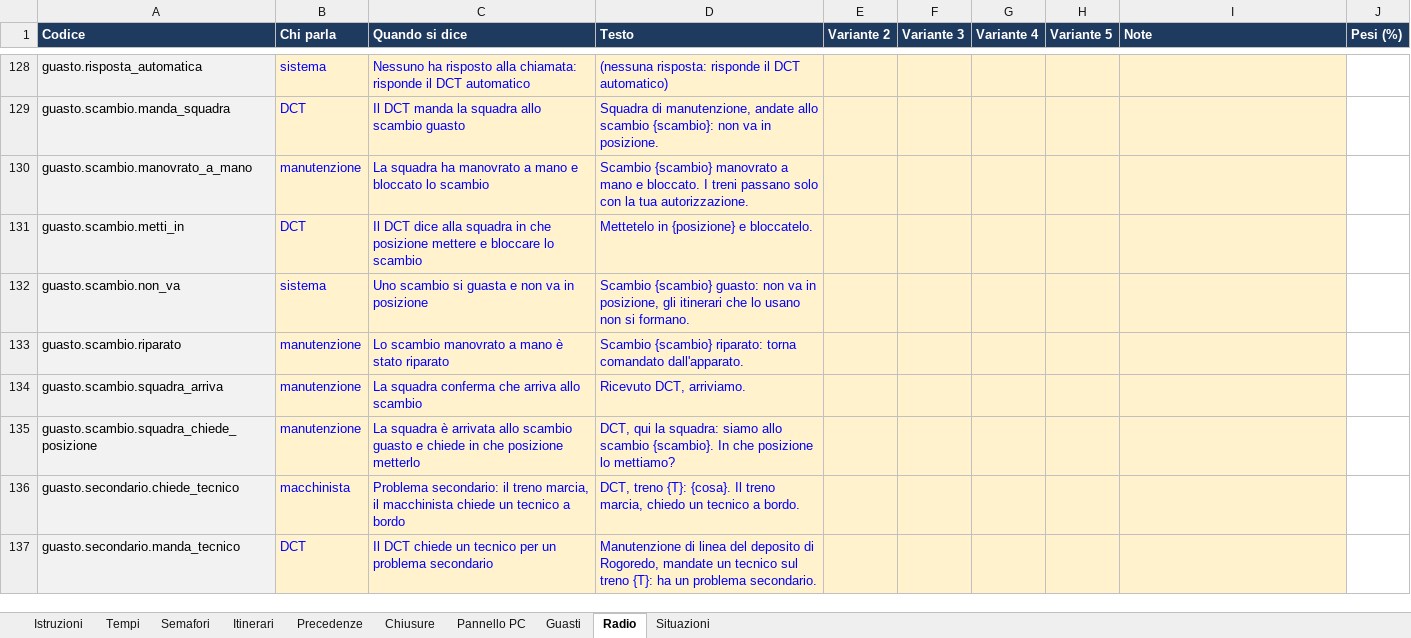
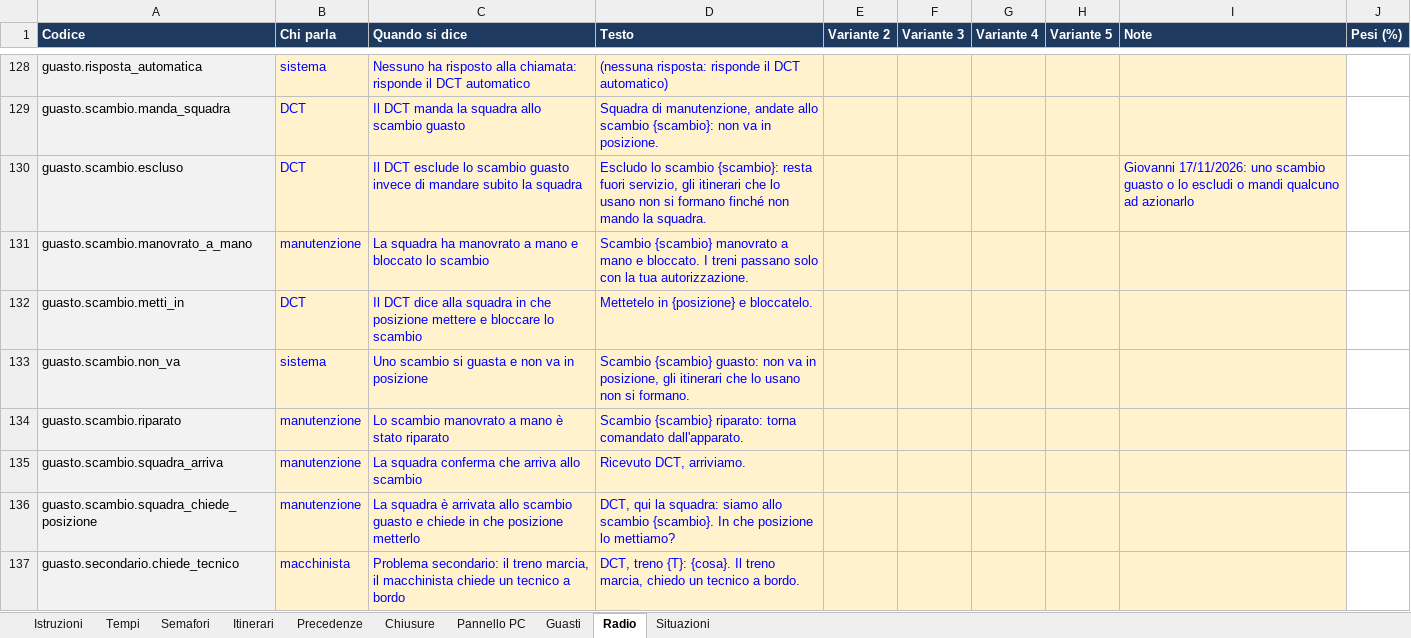
Before and after one commit to Frafire/milano-transit-live, an Excel workbook: data/Regole_interlocking_M3.xlsx, sheet Radio, drawn as a sheet; only a part is shown, gaps mark what is left out; the shorter side is filled out with more unchanged rows; values as stored, in another font and other column widths than the file's, no borders; the diff names each change by its address in the sheet, - before the commit and + after, or states it on an @@ line.

```diff
--- a/data/Regole_interlocking_M3.xlsx (sheet Radio)
+++ b/data/Regole_interlocking_M3.xlsx (sheet Radio)
+row 130: guasto.scambio.escluso | DCT | Il DCT esclude lo scambio guasto invece di mandare subito la squadra | Escludo lo scambio {scambio}: resta fuori servizio, gli itinerari che lo usano non si formano finché non mando la squadra. |  |  |  |  | Giovanni 17/11/2026: uno scambio guasto o lo escludi o mandi qualcuno ad azionarlo
```
Also changed, not shown: sheet Guasti, sheet Tempi, data/Deposito_M3.xlsx, 25 other files.
